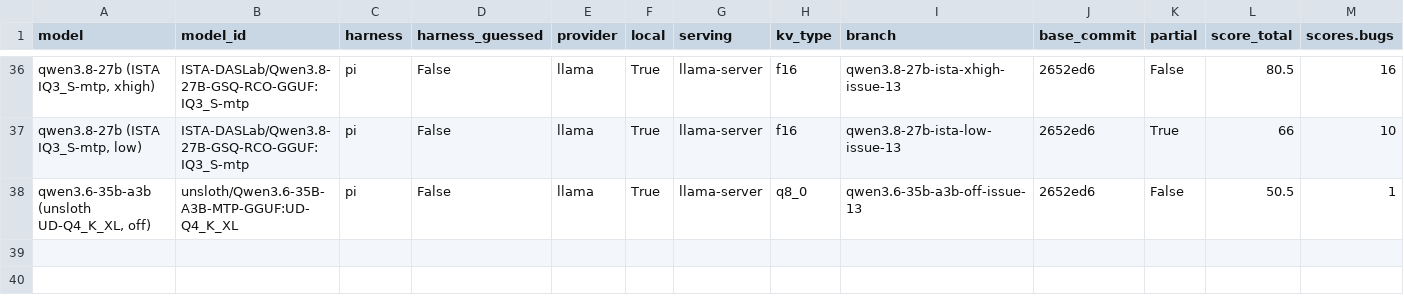
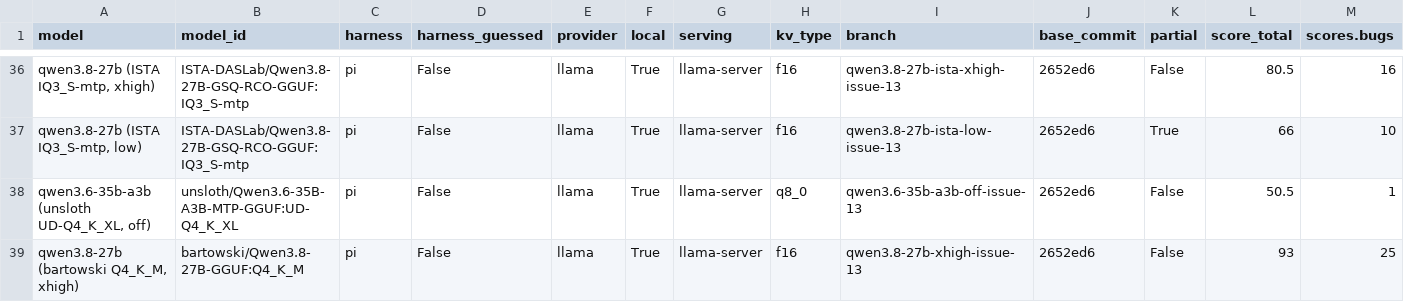
Before and after one commit to irae/mendel, a CSV file: benchmark/results.csv, drawn as a sheet; only a part is shown, gaps mark what is left out; rows hold the shown columns only; the diff names each change by its address in the sheet, - before the commit and + after, or states it on an @@ line.

```diff
--- a/benchmark/results.csv
+++ b/benchmark/results.csv
+row 39: qwen3.8-27b (bartowski Q4_K_M, xhigh) | bartowski/Qwen3.8-27B-GGUF:Q4_K_M | pi | False | llama | True | llama-server | f16 | qwen3.8-27b-xhigh-issue-13 | 2652ed6 | False | 93 | 25
```
Also changed, not shown: 2 other files.
